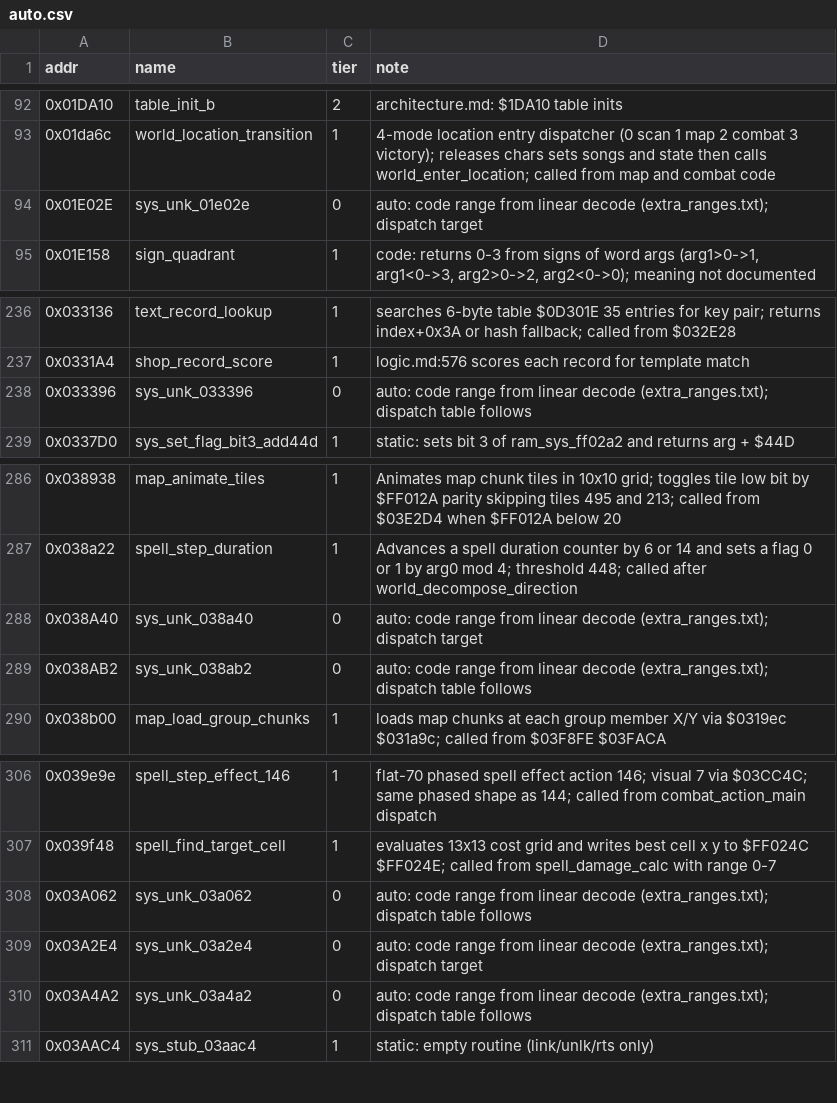
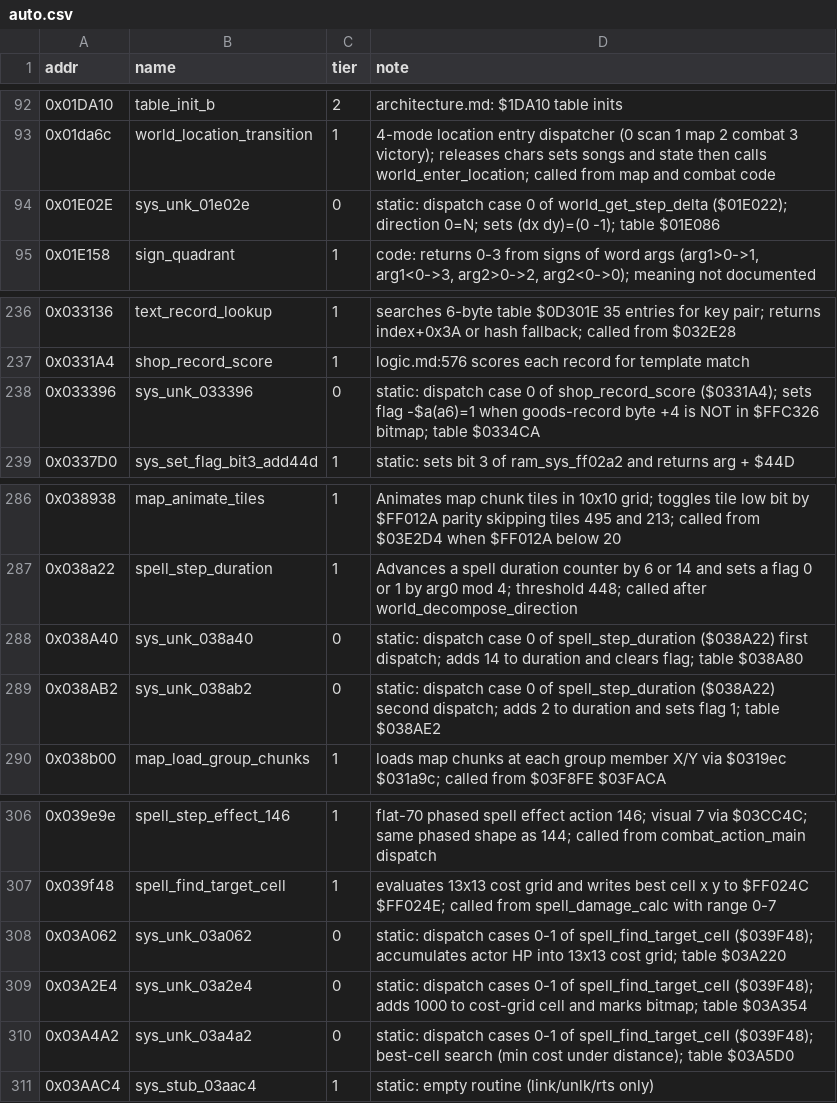
Before and after one commit to Dayset/RoPSegaMD16, a CSV file: disasm/symbols/auto.csv, drawn as a sheet; only a part is shown, gaps mark what is left out.

Commit message:
Identify last 7 tier-0 rows as dispatch cases (notes only)

```diff
--- a/disasm/symbols/auto.csv
+++ b/disasm/symbols/auto.csv
@@ -93,3 +93,3 @@ addr,name,tier,note
 0x01da6c,world_location_transition,1,4-mode location entry dispatcher (0 scan 1 map 2 combat 3 victory); releases chars sets songs and state then calls world_enter_location; called from map and combat code
-0x01E02E,sys_unk_01e02e,0,auto: code range from linear decode (extra_ranges.txt); dispatch target
+0x01E02E,sys_unk_01e02e,0,static: dispatch case 0 of world_get_step_delta ($01E022); direction 0=N; sets (dx dy)=(0 -1); table $01E086
 0x01E158,sign_quadrant,1,"code: returns 0-3 from signs of word args (arg1>0->1, arg1<0->3, arg2>0->2, arg2<0->0); meaning not documented"
@@ -237,3 +237,3 @@ addr,name,tier,note
 0x0331A4,shop_record_score,1,logic.md:576 scores each record for template match
-0x033396,sys_unk_033396,0,auto: code range from linear decode (extra_ranges.txt); dispatch table follows
+0x033396,sys_unk_033396,0,static: dispatch case 0 of shop_record_score ($0331A4); sets flag -$a(a6)=1 when goods-record byte +4 is NOT in $FFC326 bitmap; table $0334CA
 0x0337D0,sys_set_flag_bit3_add44d,1,static: sets bit 3 of ram_sys_ff02a2 and returns arg + $44D
@@ -287,4 +287,4 @@ addr,name,tier,note
 0x038a22,spell_step_duration,1,Advances a spell duration counter by 6 or 14 and sets a flag 0 or 1 by arg0 mod 4; threshold 448; called after world_decompose_direction
-0x038A40,sys_unk_038a40,0,auto: code range from linear decode (extra_ranges.txt); dispatch target
-0x038AB2,sys_unk_038ab2,0,auto: code range from linear decode (extra_ranges.txt); dispatch table follows
+0x038A40,sys_unk_038a40,0,static: dispatch case 0 of spell_step_duration ($038A22) first dispatch; adds 14 to duration and clears flag; table $038A80
+0x038AB2,sys_unk_038ab2,0,static: dispatch case 0 of spell_step_duration ($038A22) second dispatch; adds 2 to duration and sets flag 1; table $038AE2
 0x038b00,map_load_group_chunks,1,loads map chunks at each group member X/Y via $0319ec $031a9c; called from $03F8FE $03FACA
@@ -307,5 +307,5 @@ addr,name,tier,note
 0x039f48,spell_find_target_cell,1,evaluates 13x13 cost grid and writes best cell x y to $FF024C $FF024E; called from spell_damage_calc with range 0-7
-0x03A062,sys_unk_03a062,0,auto: code range from linear decode (extra_ranges.txt); dispatch table follows
-0x03A2E4,sys_unk_03a2e4,0,auto: code range from linear decode (extra_ranges.txt); dispatch target
-0x03A4A2,sys_unk_03a4a2,0,auto: code range from linear decode (extra_ranges.txt); dispatch table follows
+0x03A062,sys_unk_03a062,0,static: dispatch cases 0-1 of spell_find_target_cell ($039F48); accumulates actor HP into 13x13 cost grid; table $03A220
+0x03A2E4,sys_unk_03a2e4,0,static: dispatch cases 0-1 of spell_find_target_cell ($039F48); adds 1000 to cost-grid cell and marks bitmap; table $03A354
+0x03A4A2,sys_unk_03a4a2,0,static: dispatch cases 0-1 of spell_find_target_cell ($039F48); best-cell search (min cost under distance); table $03A5D0
 0x03AAC4,sys_stub_03aac4,1,static: empty routine (link/unlk/rts only)
```
